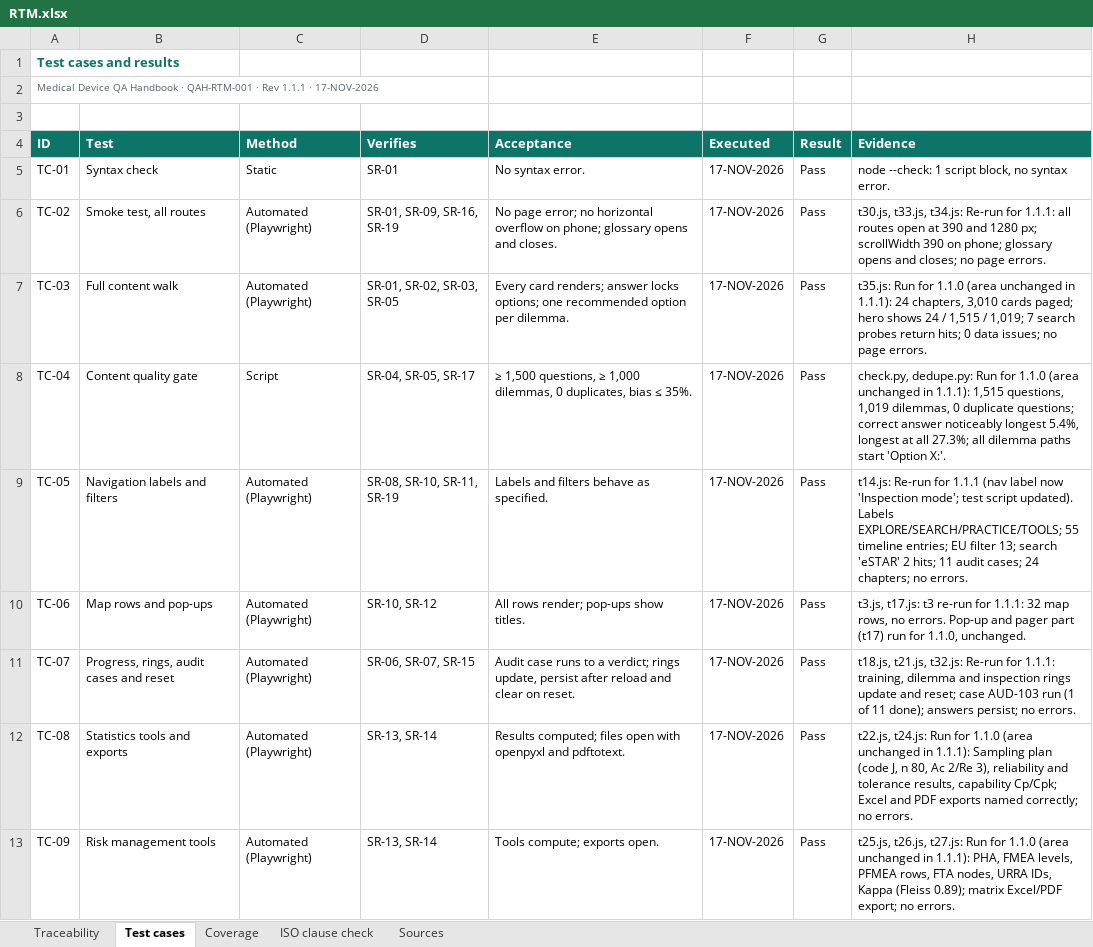
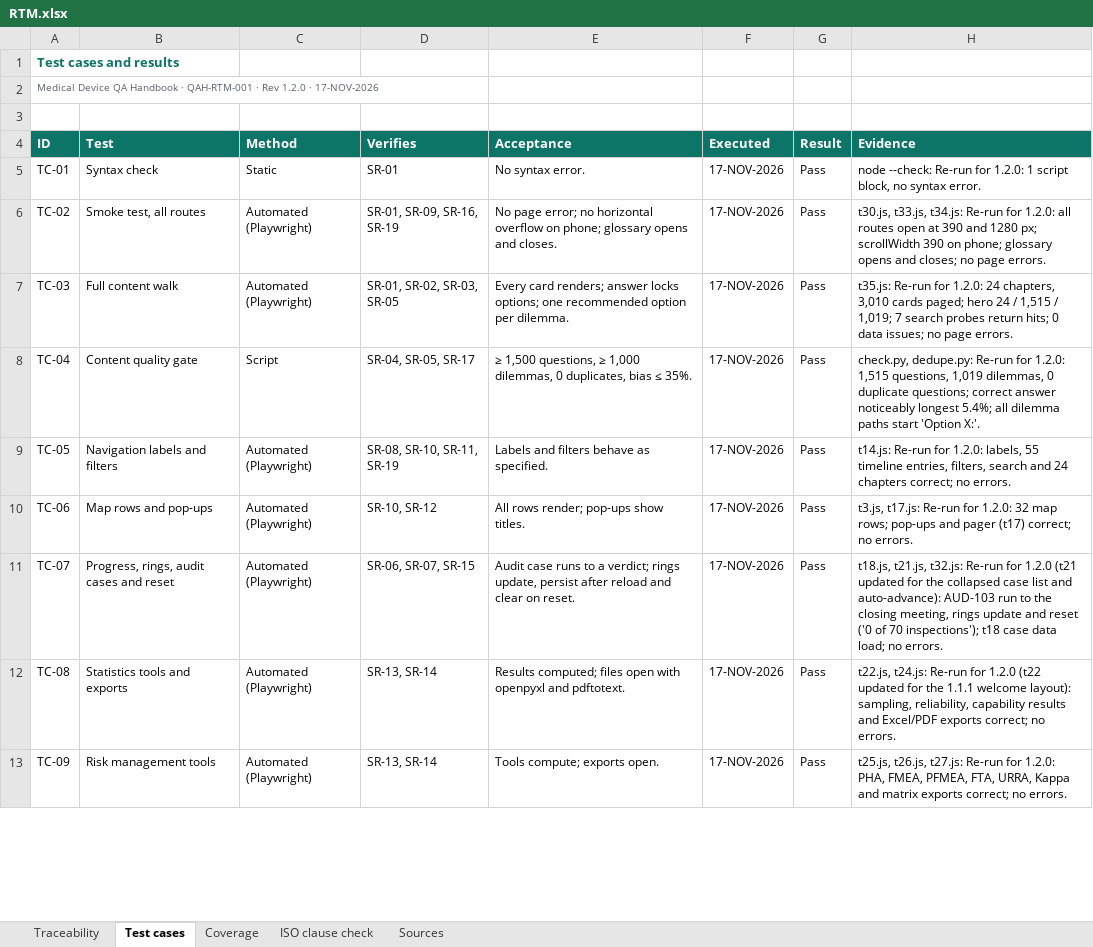
Before and after one commit to artisseri12asaf/qms-refresher, an Excel workbook: vv/RTM.xlsx, sheet Test cases, drawn as a sheet; only a part is shown; values as stored, in another font and other column widths than the file's, no borders; the diff covers the shown part only; the diff names each change by its address in the sheet, - before the commit and + after, or states it on an @@ line.

```diff
--- a/vv/RTM.xlsx (sheet Test cases)
+++ b/vv/RTM.xlsx (sheet Test cases)
-A2 (ID): …· Rev 1.1.1 · 17-NOV-2026
+A2 (ID): …· Rev 1.2.0 · 17-NOV-2026
-H5 (Evidence): node --check: 1 script…
+H5 (Evidence): node --check: Re-run for 1.2.0: 1 script…
-H6 (Evidence): …Re-run for 1.1.1: all routes…
+H6 (Evidence): …Re-run for 1.2.0: all routes…
-H7 (Evidence): t35.js: Run for 1.1.0 (area unchanged in 1.1.1): 24 chapters, 3,010 cards paged; hero shows 24 /…
+H7 (Evidence): t35.js: Re-run for 1.2.0: 24 chapters, 3,010 cards paged; hero 24 /…
-H8 (Evidence): check.py, dedupe.py: Run for 1.1.0 (area unchanged in 1.1.1): 1,515 questions, 1,019 dilemmas, 0 duplicate questions; correct answer noticeably longest 5.4%, longest at all 27.3%; all dilemma…
+H8 (Evidence): check.py, dedupe.py: Re-run for 1.2.0: 1,515 questions, 1,019 dilemmas, 0 duplicate questions; correct answer noticeably longest 5.4%; all dilemma…
-H9 (Evidence): …Re-run for 1.1.1 (nav label now 'Inspection mode'; test script updated). Labels EXPLORE/SEARCH/PRACTICE/TOOLS; 55 timeline entries; EU filter 13; search 'eSTAR' 2 hits; 11 audit cases; 24 chapters; no errors.
+H9 (Evidence): …Re-run for 1.2.0: labels, 55 timeline entries, filters, search and 24 chapters correct; no errors.
-H10 (Evidence): t3.js, t17.js: t3 re-run for 1.1.1: 32 map rows, no errors. Pop-up and pager part (t17) run for 1.1.0, unchanged.
+H10 (Evidence): t3.js, t17.js: Re-run for 1.2.0: 32 map rows; pop-ups and pager (t17) correct; no errors.
-H11 (Evidence): …Re-run for 1.1.1: training, dilemma and inspection rings update and reset; case AUD-103 run (1 of 11 done); answers persist; no errors.
+H11 (Evidence): …Re-run for 1.2.0 (t21 updated for the collapsed case list and auto-advance): AUD-103 run to the closing meeting, rings update and reset ('0 of 70 inspections'); t18 case data load; no errors.
-H12 (Evidence): t22.js, t24.js: Run for 1.1.0 (area unchanged in 1.1.1): Sampling plan (code J, n 80, Ac 2/Re 3), reliability and tolerance results, capability Cp/Cpk; Excel and PDF exports named correctly; no errors.
+H12 (Evidence): t22.js, t24.js: Re-run for 1.2.0 (t22 updated for the 1.1.1 welcome layout): sampling, reliability, capability results and Excel/PDF exports correct; no errors.
-H13 (Evidence): …t26.js, t27.js: Run for 1.1.0 (area unchanged in 1.1.1): PHA, FMEA levels, PFMEA rows, FTA nodes, URRA IDs, Kappa (Fleiss 0.89); matrix Excel/PDF export; no errors.
+H13 (Evidence): …t26.js, t27.js: Re-run for 1.2.0: PHA, FMEA, PFMEA, FTA, URRA, Kappa and matrix exports correct; no errors.
```
Also changed, not shown: 2 added rows and 8 edited cells elsewhere in this sheet, sheet Traceability, sheet Coverage, sheet Sources, sheet ISO clause check, 13 other files.
